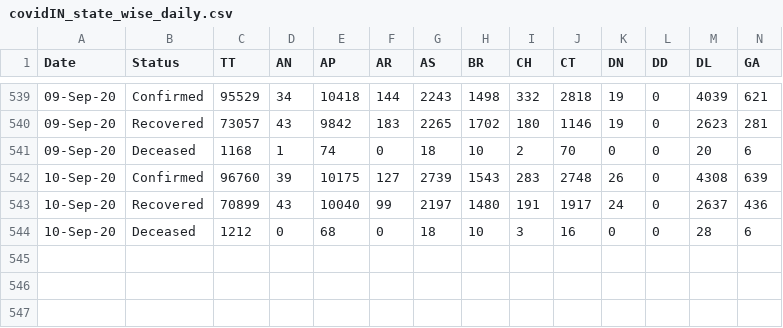
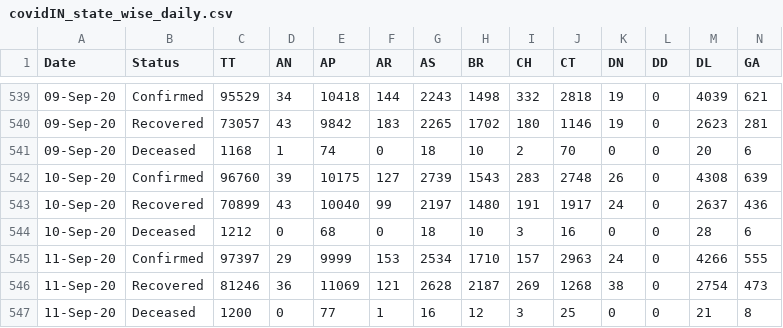
Before and after one commit to arya46/Covid-19-EDA, a CSV file: data/covidIN_state_wise_daily.csv, drawn as a sheet; only a part is shown, gaps mark what is left out; rows hold the shown columns only; the diff names each change by its address in the sheet, - before the commit and + after, or states it on an @@ line.

Commit message:
data updated on - Sat Sep 12 05:31:59 UTC 2020

```diff
--- a/data/covidIN_state_wise_daily.csv
+++ b/data/covidIN_state_wise_daily.csv
+row 545: 11-Sep-20 | Confirmed | 97397 | 29 | 9999 | 153 | 2534 | 1710 | 157 | 2963 | 24 | 0 | 4266 | 555
+row 546: 11-Sep-20 | Recovered | 81246 | 36 | 11069 | 121 | 2628 | 2187 | 269 | 1268 | 38 | 0 | 2754 | 473
+row 547: 11-Sep-20 | Deceased | 1200 | 0 | 77 | 1 | 16 | 12 | 3 | 25 | 0 | 0 | 21 | 8
```
Also changed, not shown: data/cases_ts.csv, data/covidIN_districtwise_current.csv, 3 other files.
